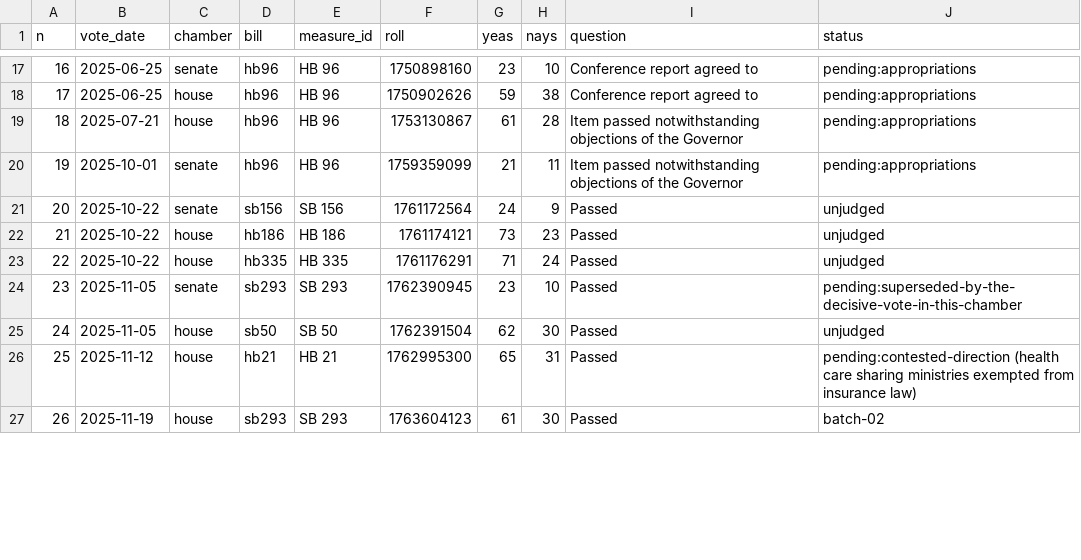
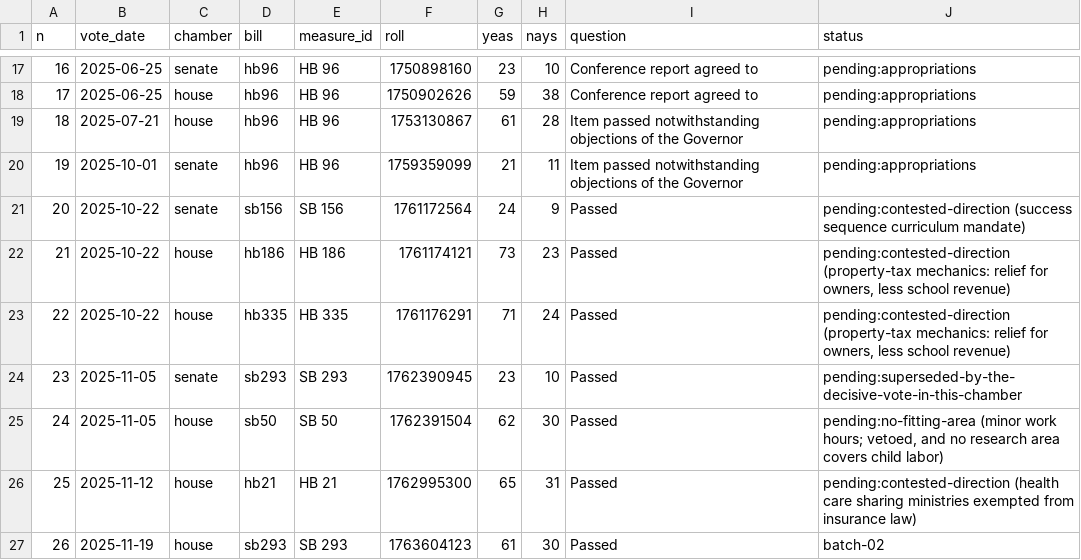
Before and after one commit to shu1513/voteapp, a TSV file: backend/evidence/rollcall/ohio-136/survey/divided-worklist.tsv, drawn as a sheet; only a part is shown, gaps mark what is left out; the diff covers the shown part only.

```diff
--- a/backend/evidence/rollcall/ohio-136/survey/divided-worklist.tsv
+++ b/backend/evidence/rollcall/ohio-136/survey/divided-worklist.tsv
@@ -20,7 +20,7 @@ n	vote_date	chamber	bill	measure_id	roll	yeas	nays	question	status
 19	2025-10-01	senate	hb96	HB 96	1759359099	21	11	Item passed notwithstanding objections of the Governor	pending:appropriations
-20	2025-10-22	senate	sb156	SB 156	1761172564	24	9	Passed	unjudged
-21	2025-10-22	house	hb186	HB 186	1761174121	73	23	Passed	unjudged
-22	2025-10-22	house	hb335	HB 335	1761176291	71	24	Passed	unjudged
+20	2025-10-22	senate	sb156	SB 156	1761172564	24	9	Passed	pending:contested-direction (success sequence curriculum mandate)
+21	2025-10-22	house	hb186	HB 186	1761174121	73	23	Passed	pending:contested-direction (property-tax mechanics: relief for owners, less school revenue)
+22	2025-10-22	house	hb335	HB 335	1761176291	71	24	Passed	pending:contested-direction (property-tax mechanics: relief for owners, less school revenue)
 23	2025-11-05	senate	sb293	SB 293	1762390945	23	10	Passed	pending:superseded-by-the-decisive-vote-in-this-chamber
-24	2025-11-05	house	sb50	SB 50	1762391504	62	30	Passed	unjudged
+24	2025-11-05	house	sb50	SB 50	1762391504	62	30	Passed	pending:no-fitting-area (minor work hours; vetoed, and no research area covers child labor)
 25	2025-11-12	house	hb21	HB 21	1762995300	65	31	Passed	pending:contested-direction (health care sharing ministries exempted from insurance law)
```
Also changed, not shown: 27 edited cells elsewhere in this file, 11 other files.
